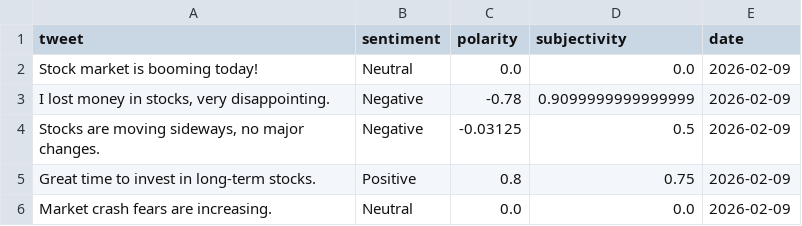
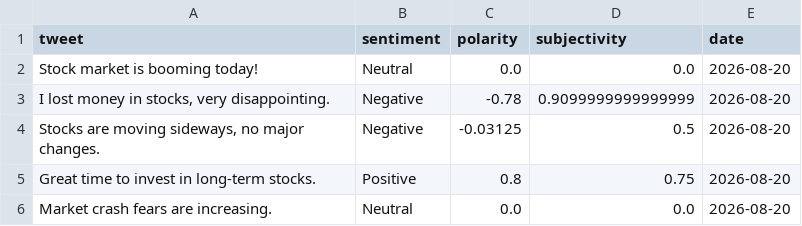
Before and after one commit to BHAVNA-devlo/Twittter-emotion-master, a CSV file: twitter_sentiment.csv, drawn as a sheet.

Commit message:
Build SocialPulse AI frontend
Add the Vite React TypeScript frontend with routed analytics workspace, responsive UI, Recharts visualizations, mock data, Axios API adapter, and updated demo sentiment output.

```diff
--- a/twitter_sentiment.csv
+++ b/twitter_sentiment.csv
@@ -1,6 +1,6 @@
 tweet,sentiment,polarity,subjectivity,date
-Stock market is booming today!,Neutral,0.0,0.0,2026-02-09
-"I lost money in stocks, very disappointing.",Negative,-0.78,0.9099999999999999,2026-02-09
-"Stocks are moving sideways, no major changes.",Negative,-0.03125,0.5,2026-02-09
-Great time to invest in long-term stocks.,Positive,0.8,0.75,2026-02-09
-Market crash fears are increasing.,Neutral,0.0,0.0,2026-02-09
+Stock market is booming today!,Neutral,0.0,0.0,2026-08-20
+"I lost money in stocks, very disappointing.",Negative,-0.78,0.9099999999999999,2026-08-20
+"Stocks are moving sideways, no major changes.",Negative,-0.03125,0.5,2026-08-20
+Great time to invest in long-term stocks.,Positive,0.8,0.75,2026-08-20
+Market crash fears are increasing.,Neutral,0.0,0.0,2026-08-20
```
Also changed, not shown: 21 other files.
